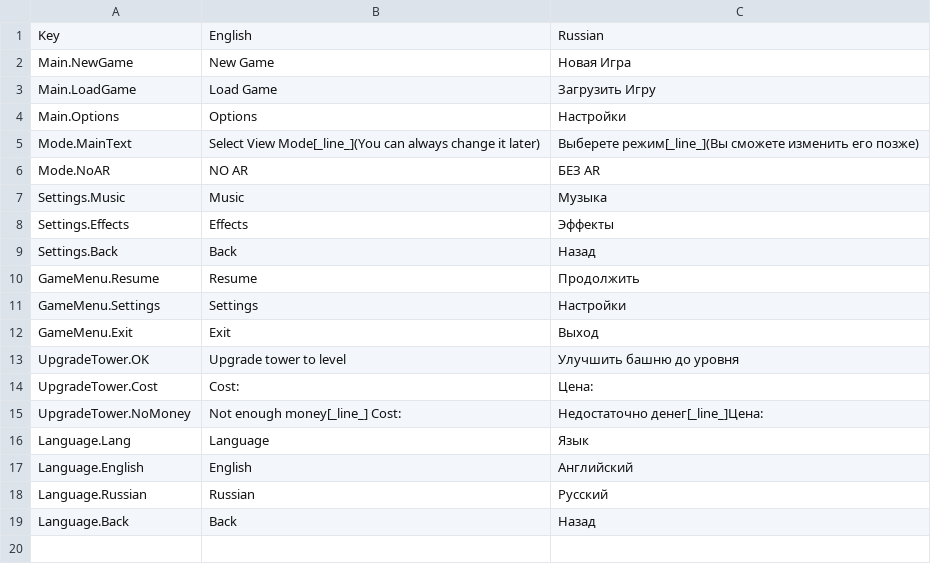
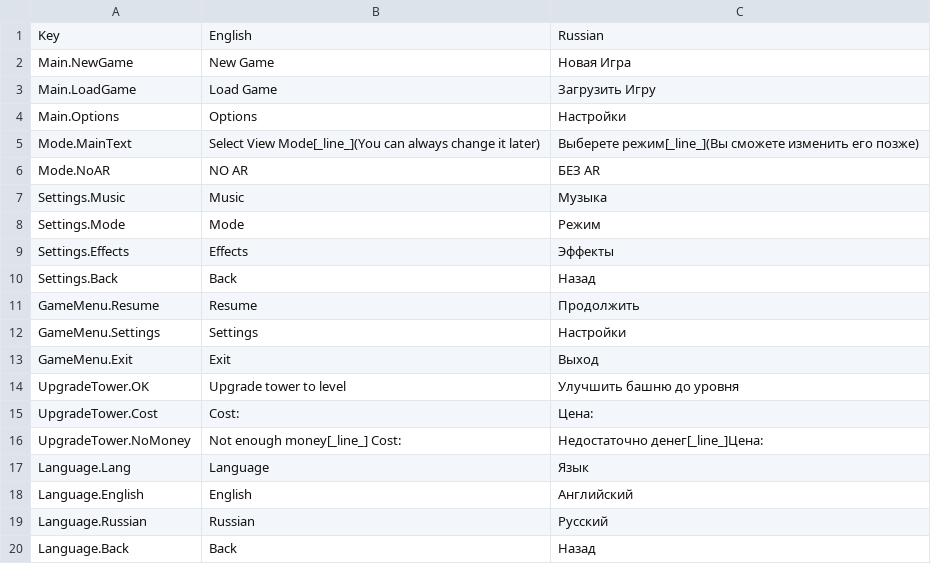
Before and after one commit to VR-URFU-Project/ARTowerDefence, a CSV file: Assets/Resources/Localization.csv, drawn as a sheet.

```diff
--- a/Assets/Resources/Localization.csv
+++ b/Assets/Resources/Localization.csv
@@ -7,2 +7,3 @@ Mode.NoAR,NO AR,БЕЗ AR
 Settings.Music,Music,Музыка
+Settings.Mode,Mode,Режим
 Settings.Effects,Effects,Эффекты
```
Also changed, not shown: 6 other files.
